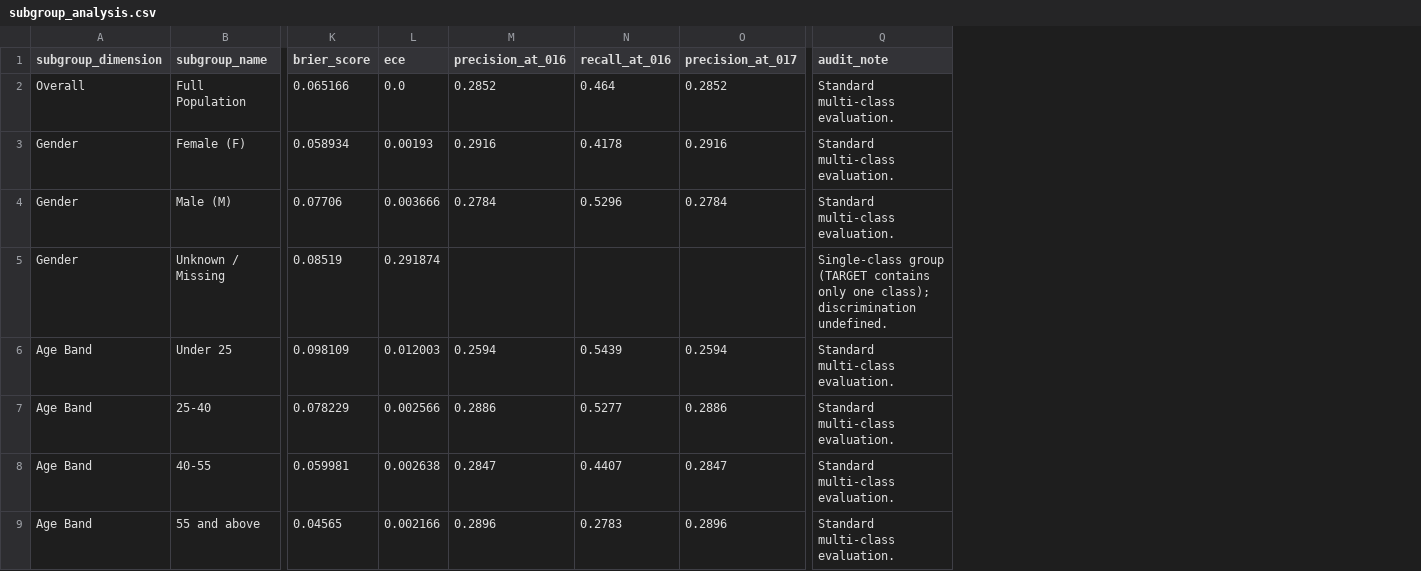
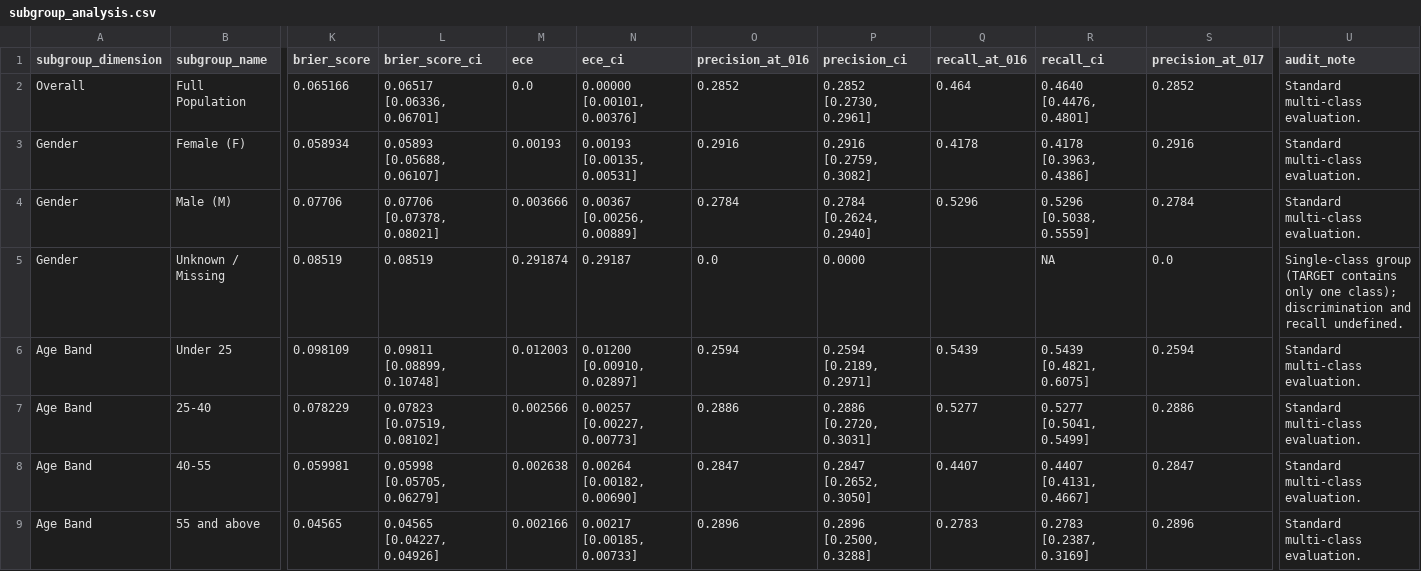
Before and after one commit to TSR0705/BIG_DATA_PROJECT, a CSV file: reports/subgroup_analysis.csv, drawn as a sheet; only a part is shown, gaps mark what is left out; addresses are those after the commit; the diff names each change by its address in the sheet, - before the commit and + after, or states it on an @@ line.

Commit message:
fix: correct Phase 11 research audit findings

```diff
--- a/reports/subgroup_analysis.csv
+++ b/reports/subgroup_analysis.csv
+column L (brier_score_ci), rows 2-9: 0.06517 [0.06336, 0.06701] | 0.05893 [0.05688, 0.06107] | 0.07706 [0.07378, 0.08021] | 0.08519 | 0.09811 [0.08899, 0.10748] | 0.07823 [0.07519, 0.08102] | 0.05998 [0.05705, 0.06279] | 0.04565 [0.04227, 0.04926]
+column N (ece_ci), rows 2-9: 0.00000 [0.00101, 0.00376] | 0.00193 [0.00135, 0.00531] | 0.00367 [0.00256, 0.00889] | 0.29187 | 0.01200 [0.00910, 0.02897] | 0.00257 [0.00227, 0.00773] | 0.00264 [0.00182, 0.00690] | 0.00217 [0.00185, 0.00733]
+column P (precision_ci), rows 2-9: 0.2852 [0.2730, 0.2961] | 0.2916 [0.2759, 0.3082] | 0.2784 [0.2624, 0.2940] | 0.0000 | 0.2594 [0.2189, 0.2971] | 0.2886 [0.2720, 0.3031] | 0.2847 [0.2652, 0.3050] | 0.2896 [0.2500, 0.3288]
+column R (recall_ci), rows 2-9: 0.4640 [0.4476, 0.4801] | 0.4178 [0.3963, 0.4386] | 0.5296 [0.5038, 0.5559] | NA | 0.5439 [0.4821, 0.6075] | 0.5277 [0.5041, 0.5499] | 0.4407 [0.4131, 0.4667] | 0.2783 [0.2387, 0.3169]
-O5 (precision_at_016): (empty)
+O5 (precision_at_016): 0.0
-S5 (precision_at_017): (empty)
+S5 (precision_at_017): 0.0
-U5 (audit_note): …class); discrimination undefined.
+U5 (audit_note): …class); discrimination and recall undefined.
```
Also changed, not shown: reports/model_comparison.csv, 13 other files.
